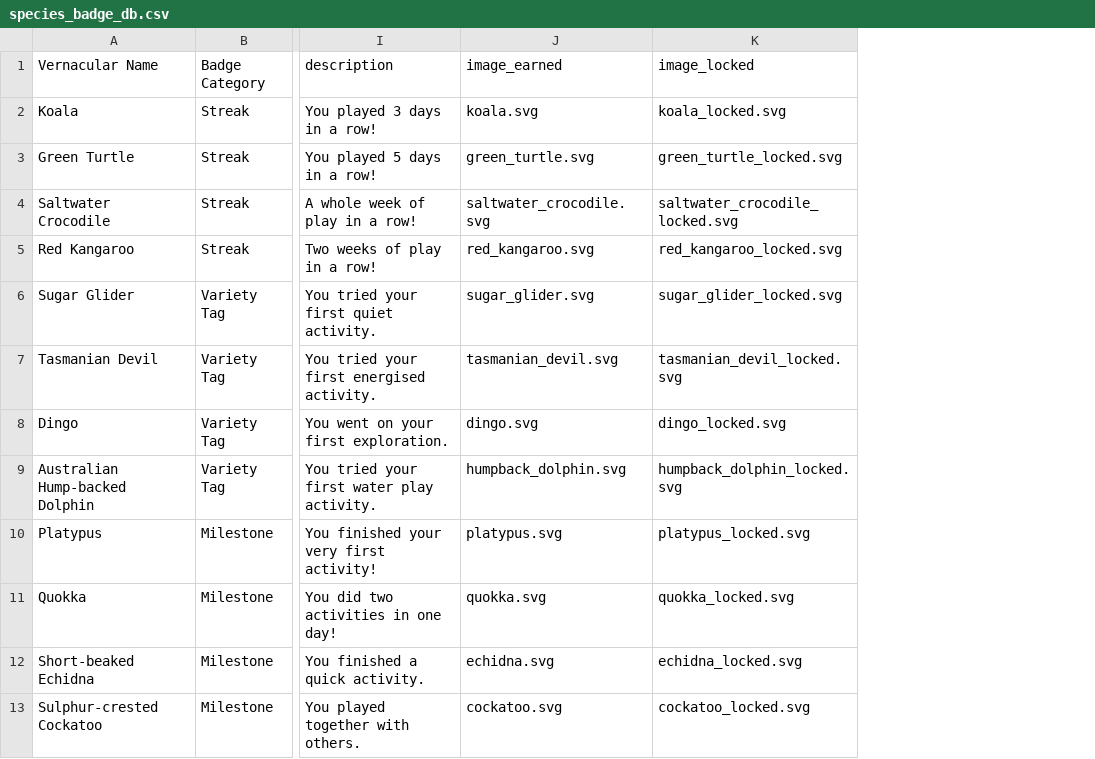
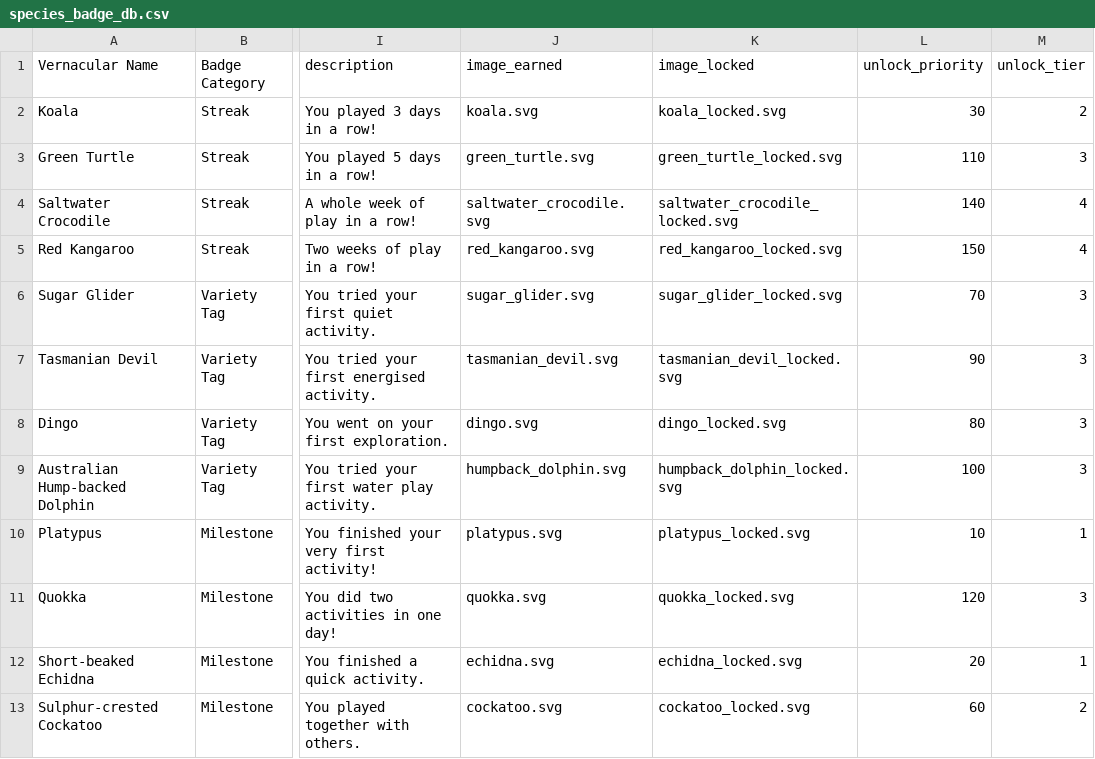
Before and after one commit to canhappyy/your-kids-need-to-touch-grass, a CSV file: pipeline/data/processed/species_badge_db.csv, drawn as a sheet; only a part is shown, gaps mark what is left out; the diff names each change by its address in the sheet, - before the commit and + after, or states it on an @@ line.

Commit message:
feat(badge): enhance species badge dataset generation with unlock priority and tier

```diff
--- a/pipeline/data/processed/species_badge_db.csv
+++ b/pipeline/data/processed/species_badge_db.csv
+column L (unlock_priority), rows 2-13: 30 | 110 | 140 | 150 | 70 | 90 | 80 | 100 | 10 | 120 | 20 | 60
+column M (unlock_tier), rows 2-13: 2 | 3 | 4 | 4 | 3 | 3 | 3 | 3 | 1 | 3 | 1 | 2
```
Also changed, not shown: 5 other files.
